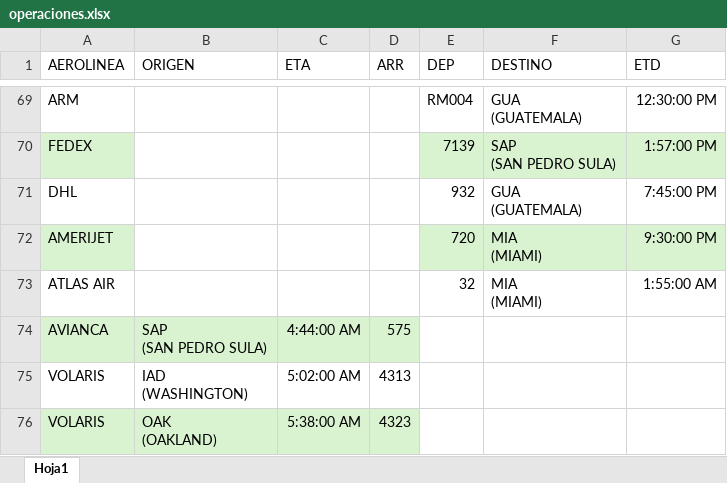
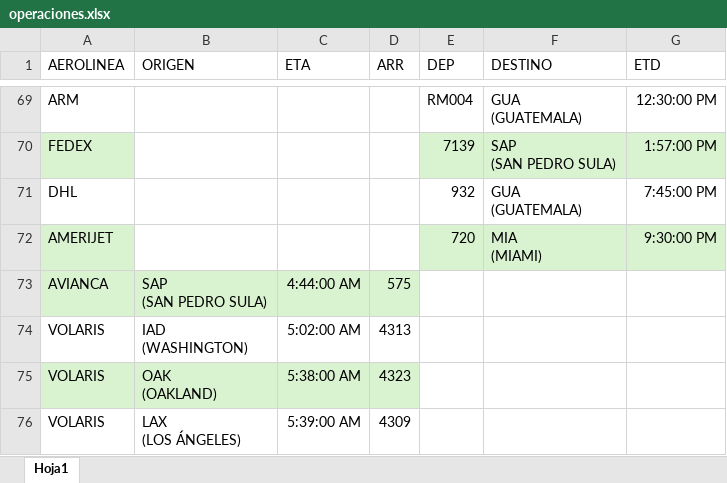
Before and after one commit to sacomais/PDA_MSLP, an Excel workbook: public/operaciones.xlsx, sheet Hoja1, drawn as a sheet; only a part is shown, gaps mark what is left out; the shorter side is filled out with more unchanged rows; values as stored, in another font and other column widths than the file's, no borders; charts and pictures not drawn; ↵ is a line break in a cell; the diff names each change by its address in the sheet, - before the commit and + after, or states it on an @@ line.

```diff
--- a/public/operaciones.xlsx (sheet Hoja1)
+++ b/public/operaciones.xlsx (sheet Hoja1)
-row 73: ATLAS AIR |  |  |  | 32 | MIA ↵ (MIAMI) | 1:55:00 AM
```
Also changed, not shown: charts or pictures.
